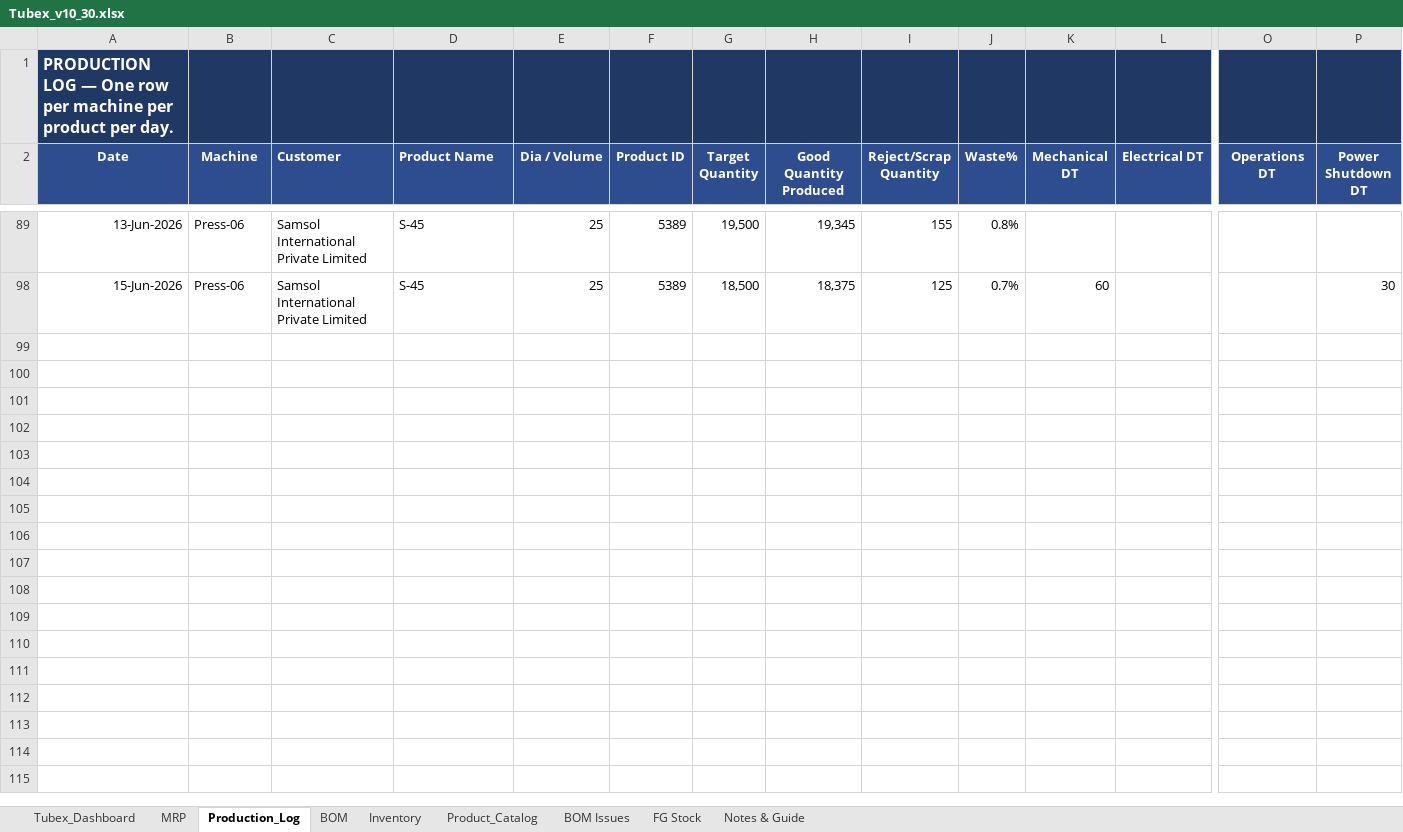
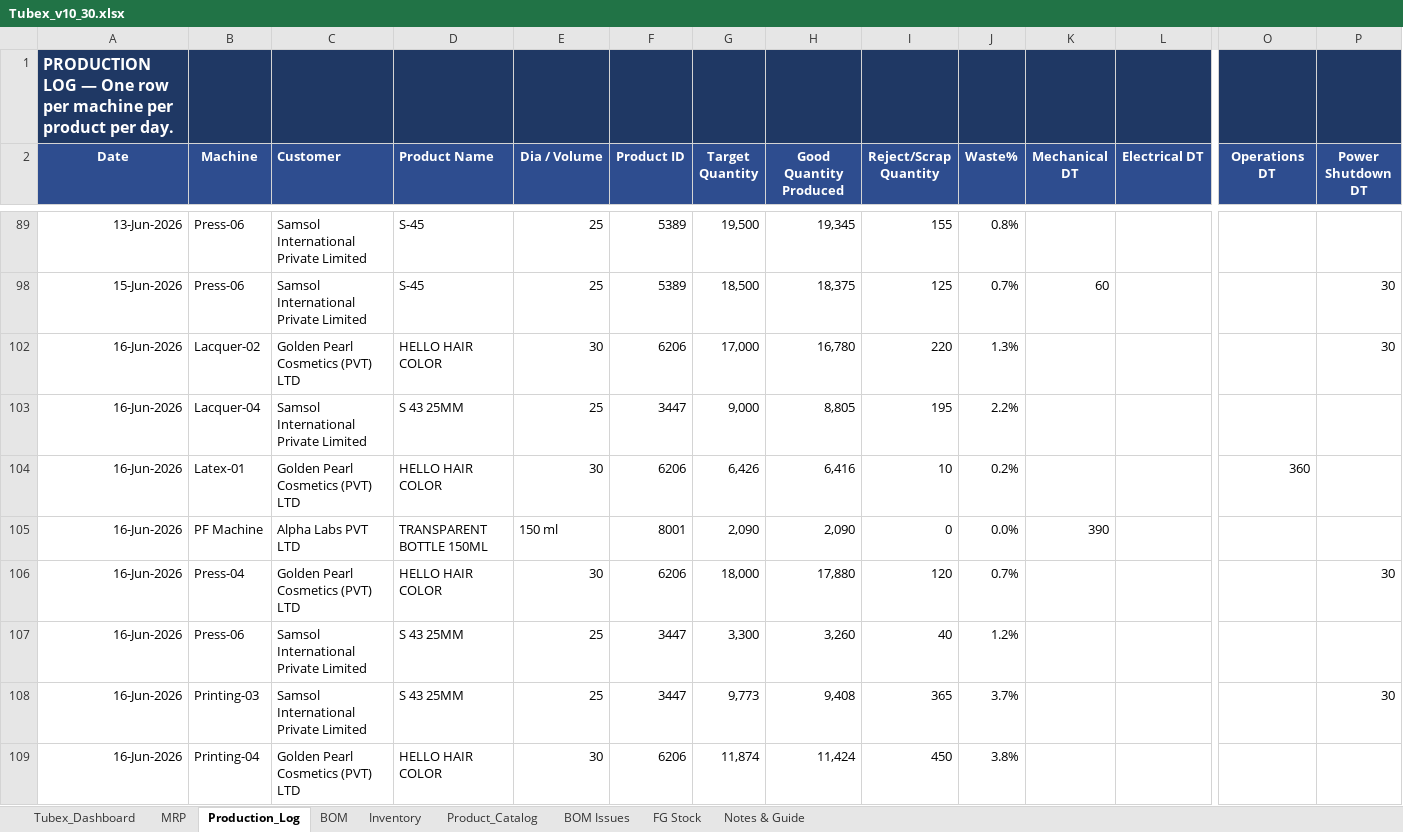
Before and after one commit to ckndr/alpha-containers, an Excel workbook: Tubex_v10_30.xlsx, sheet Production_Log, drawn as a sheet; only a part is shown, gaps mark what is left out; values as stored, in another font and other column widths than the file's, no borders; rows hold the shown columns only; the diff names each change by its address in the sheet, - before the commit and + after, or states it on an @@ line.

```diff
--- a/Tubex_v10_30.xlsx (sheet Production_Log)
+++ b/Tubex_v10_30.xlsx (sheet Production_Log)
+row 102: 16-Jun-2026 | Lacquer-02 | Golden Pearl Cosmetics (PVT) LTD | HELLO HAIR COLOR | 30 | 6206 | 17,000 | 16,780 | 220 | 1.3% |  |  |  | 30
+row 103: 16-Jun-2026 | Lacquer-04 | Samsol International Private Limited | S 43 25MM | 25 | 3447 | 9,000 | 8,805 | 195 | 2.2%
+row 104: 16-Jun-2026 | Latex-01 | Golden Pearl Cosmetics (PVT) LTD | HELLO HAIR COLOR | 30 | 6206 | 6,426 | 6,416 | 10 | 0.2% |  |  | 360
+row 105: 16-Jun-2026 | PF Machine | Alpha Labs PVT LTD | TRANSPARENT BOTTLE 150ML | 150 ml | 8001 | 2,090 | 2,090 | 0 | 0.0% | 390
+row 106: 16-Jun-2026 | Press-04 | Golden Pearl Cosmetics (PVT) LTD | HELLO HAIR COLOR | 30 | 6206 | 18,000 | 17,880 | 120 | 0.7% |  |  |  | 30
+row 107: 16-Jun-2026 | Press-06 | Samsol International Private Limited | S 43 25MM | 25 | 3447 | 3,300 | 3,260 | 40 | 1.2%
+row 108: 16-Jun-2026 | Printing-03 | Samsol International Private Limited | S 43 25MM | 25 | 3447 | 9,773 | 9,408 | 365 | 3.7% |  |  |  | 30
+row 109: 16-Jun-2026 | Printing-04 | Golden Pearl Cosmetics (PVT) LTD | HELLO HAIR COLOR | 30 | 6206 | 11,874 | 11,424 | 450 | 3.8%
```
Also changed, not shown: sheet MRP, sheet Tubex_Dashboard, sheet Inventory, sheet FG Stock, formulas that keep their value, hidden cells, 2 other files.
